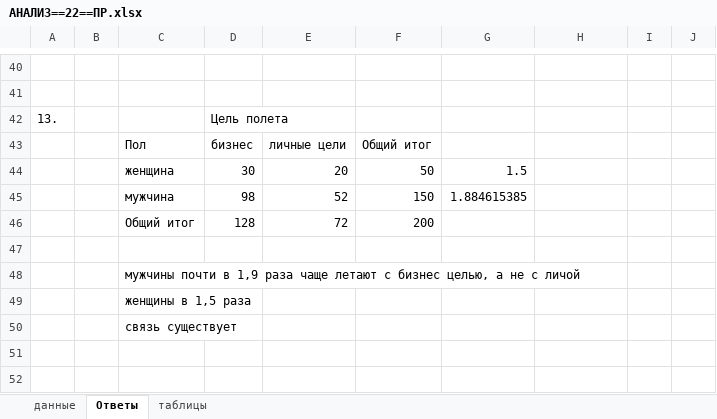
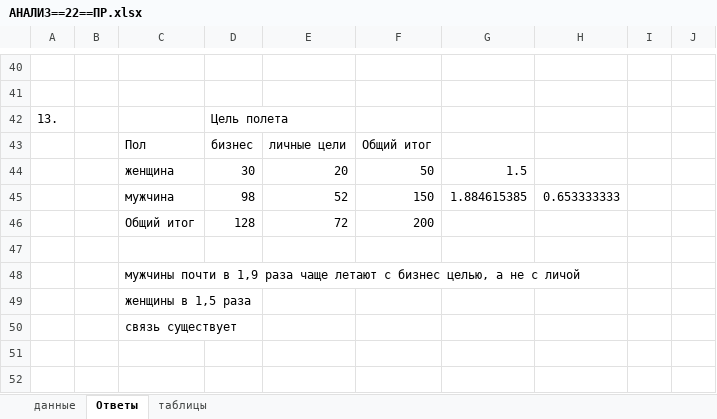
Before and after one commit to dsyt17/works, an Excel workbook: Интеллектуальные информационные системы/АНАЛИЗ==22==ПР.xlsx, sheet Ответы, drawn as a sheet; only a part is shown, gaps mark what is left out; values as stored, in another font and other column widths than the file's, no borders; charts and pictures not drawn; the diff covers the shown part only; the diff names each change by its address in the sheet, - before the commit and + after, or states it on an @@ line.

```diff
--- a/Интеллектуальные информационные системы/АНАЛИЗ==22==ПР.xlsx (sheet Ответы)
+++ b/Интеллектуальные информационные системы/АНАЛИЗ==22==ПР.xlsx (sheet Ответы)
-H45: (empty)
+H45: 0.653333333
```
Also changed, not shown: 29 added rows elsewhere in this sheet, charts or pictures, 1 other file.
